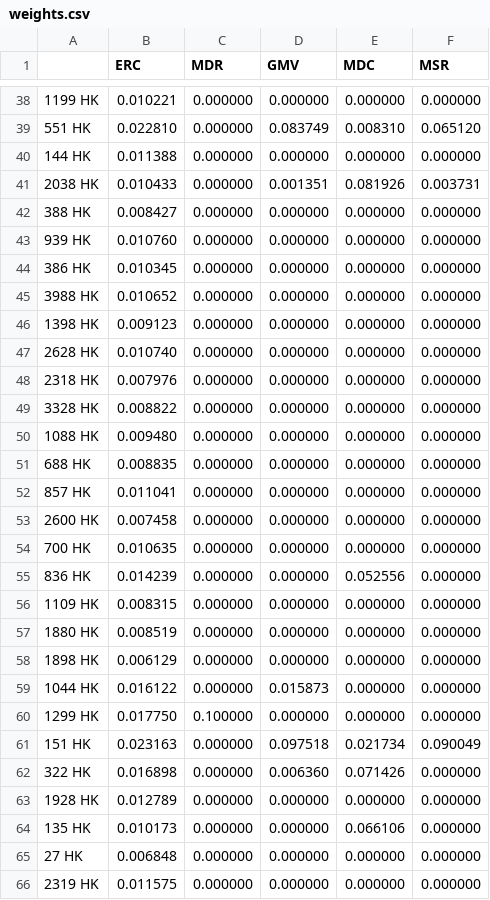
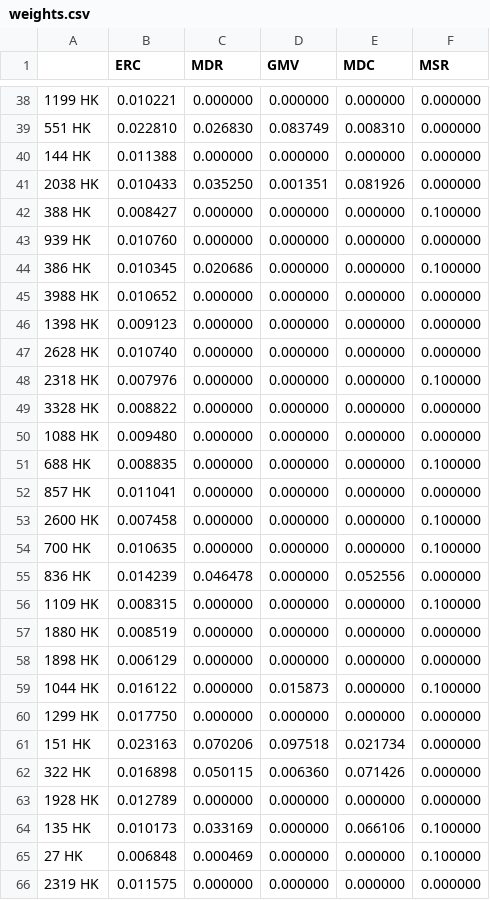
Before and after one commit to gerald-liu/FINA5840, a CSV file: HW3/weights.csv, drawn as a sheet; only a part is shown, gaps mark what is left out; the diff covers the shown part only.

```diff
--- a/HW3/weights.csv
+++ b/HW3/weights.csv
@@ -38,8 +38,8 @@
 1199 HK,0.010221,0.000000,0.000000,0.000000,0.000000
-551 HK,0.022810,0.000000,0.083749,0.008310,0.065120
+551 HK,0.022810,0.026830,0.083749,0.008310,0.000000
 144 HK,0.011388,0.000000,0.000000,0.000000,0.000000
-2038 HK,0.010433,0.000000,0.001351,0.081926,0.003731
-388 HK,0.008427,0.000000,0.000000,0.000000,0.000000
+2038 HK,0.010433,0.035250,0.001351,0.081926,0.000000
+388 HK,0.008427,0.000000,0.000000,0.000000,0.100000
 939 HK,0.010760,0.000000,0.000000,0.000000,0.000000
-386 HK,0.010345,0.000000,0.000000,0.000000,0.000000
+386 HK,0.010345,0.020686,0.000000,0.000000,0.100000
 3988 HK,0.010652,0.000000,0.000000,0.000000,0.000000
@@ -47,20 +47,20 @@
 2628 HK,0.010740,0.000000,0.000000,0.000000,0.000000
-2318 HK,0.007976,0.000000,0.000000,0.000000,0.000000
+2318 HK,0.007976,0.000000,0.000000,0.000000,0.100000
 3328 HK,0.008822,0.000000,0.000000,0.000000,0.000000
 1088 HK,0.009480,0.000000,0.000000,0.000000,0.000000
-688 HK,0.008835,0.000000,0.000000,0.000000,0.000000
+688 HK,0.008835,0.000000,0.000000,0.000000,0.100000
 857 HK,0.011041,0.000000,0.000000,0.000000,0.000000
-2600 HK,0.007458,0.000000,0.000000,0.000000,0.000000
-700 HK,0.010635,0.000000,0.000000,0.000000,0.000000
-836 HK,0.014239,0.000000,0.000000,0.052556,0.000000
-1109 HK,0.008315,0.000000,0.000000,0.000000,0.000000
+2600 HK,0.007458,0.000000,0.000000,0.000000,0.100000
+700 HK,0.010635,0.000000,0.000000,0.000000,0.100000
+836 HK,0.014239,0.046478,0.000000,0.052556,0.000000
+1109 HK,0.008315,0.000000,0.000000,0.000000,0.100000
 1880 HK,0.008519,0.000000,0.000000,0.000000,0.000000
 1898 HK,0.006129,0.000000,0.000000,0.000000,0.000000
-1044 HK,0.016122,0.000000,0.015873,0.000000,0.000000
-1299 HK,0.017750,0.100000,0.000000,0.000000,0.000000
-151 HK,0.023163,0.000000,0.097518,0.021734,0.090049
-322 HK,0.016898,0.000000,0.006360,0.071426,0.000000
+1044 HK,0.016122,0.000000,0.015873,0.000000,0.100000
+1299 HK,0.017750,0.000000,0.000000,0.000000,0.000000
+151 HK,0.023163,0.070206,0.097518,0.021734,0.000000
+322 HK,0.016898,0.050115,0.006360,0.071426,0.000000
 1928 HK,0.012789,0.000000,0.000000,0.000000,0.000000
-135 HK,0.010173,0.000000,0.000000,0.066106,0.000000
-27 HK,0.006848,0.000000,0.000000,0.000000,0.000000
+135 HK,0.010173,0.033169,0.000000,0.066106,0.100000
+27 HK,0.006848,0.000469,0.000000,0.000000,0.100000
 2319 HK,0.011575,0.000000,0.000000,0.000000,0.000000
```
Also changed, not shown: 31 edited cells elsewhere in this file, 1 other file.
